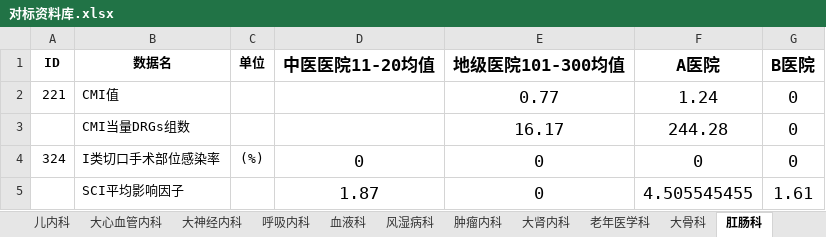
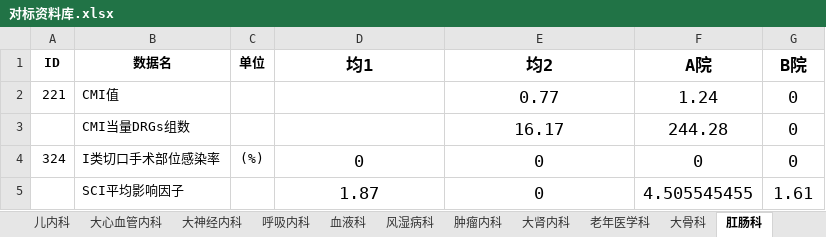
Before and after one commit to Tostig0916/hqcoffee, an Excel workbook: cases/2021sdzyydxfsyy/对标资料库.xlsx, sheet 肛肠科, drawn as a sheet; only a part is shown; values as stored, in another font and other column widths than the file's, no borders; the diff names each change by its address in the sheet, - before the commit and + after, or states it on an @@ line.

```diff
--- a/cases/2021sdzyydxfsyy/对标资料库.xlsx (sheet 肛肠科)
+++ b/cases/2021sdzyydxfsyy/对标资料库.xlsx (sheet 肛肠科)
-D1: 中医医院11-20均值
+D1: 均1
-E1: 地级医院101-300均值
+E1: 均2
-F1: A医院
+F1: A院
-G1: B医院
+G1: B院
```
Also changed, not shown: sheet 风湿病科, sheet 儿内科, sheet 周围血管科, sheet 老年医学科, sheet 乳腺甲状腺外科, sheet 肿瘤内科, 10 more sheets.
